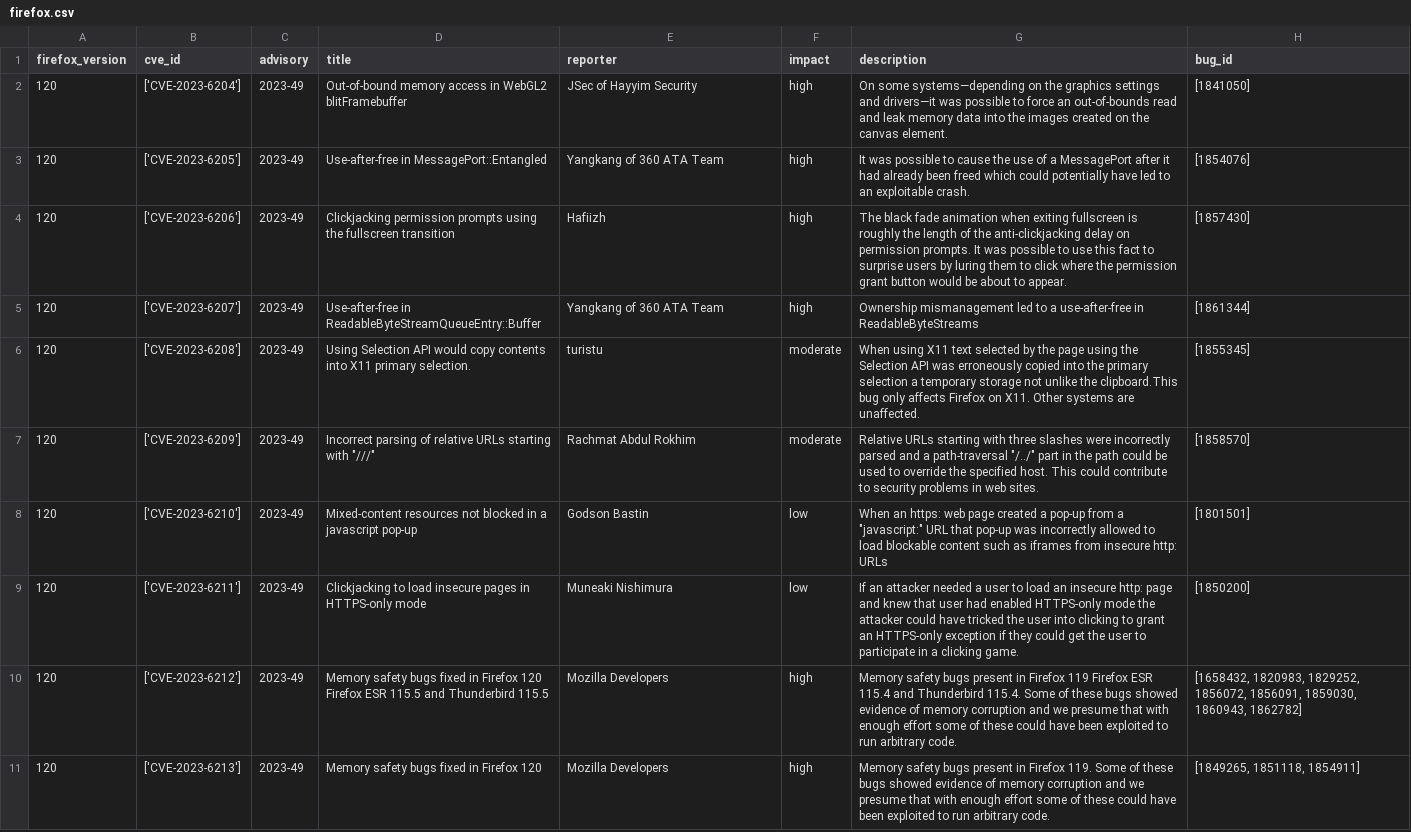
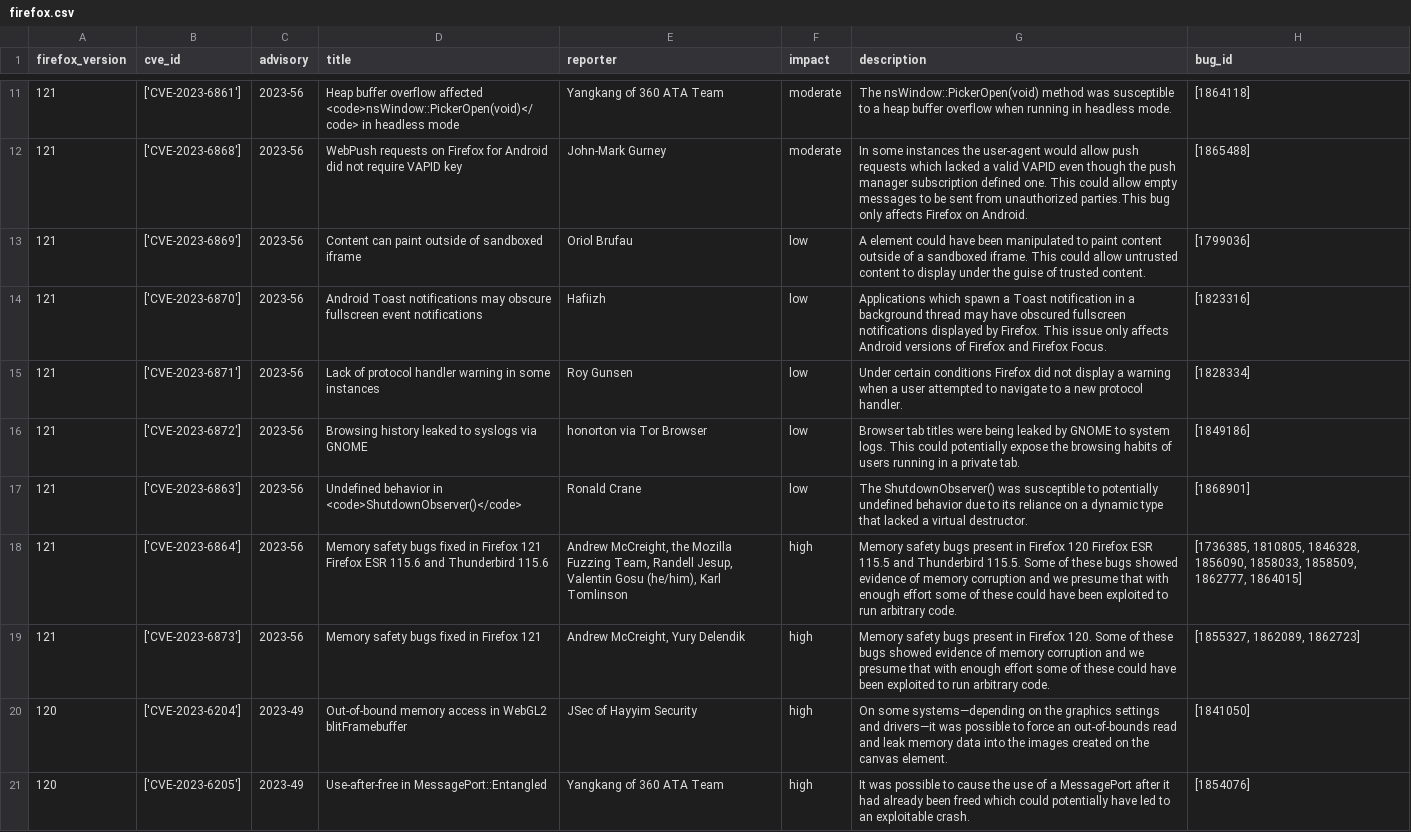
Before and after one commit to krn65/mpvd, a CSV file: product_data/firefox.csv, drawn as a sheet; only a part is shown, gaps mark what is left out; the shorter side is filled out with more unchanged rows; the diff covers the shown part only; the diff names each change by its address in the sheet, - before the commit and + after, or states it on an @@ line.

Commit message:
Add and update vulnerability data for Mozilla products
- Update CVE data (/cve_data)
- Update Bug ID data (/product_bug_ids)
- Add and update Mozilla product data related to new security advisory pages for vulnerabilities (/product_data)
- Update date in README.md

```diff
--- a/product_data/firefox.csv
+++ b/product_data/firefox.csv
+row 11: 121 | ['CVE-2023-6861'] | 2023-56 | Heap buffer overflow affected <code>nsWindow::PickerOpen(void)</code> in headless mode | Yangkang of 360 ATA Team | moderate | The nsWindow::PickerOpen(void) method was susceptible to a heap buffer overflow when running in headless mode. | [1864118]
+row 12: 121 | ['CVE-2023-6868'] | 2023-56 | WebPush requests on Firefox for Android did not require VAPID key | John-Mark Gurney | moderate | In some instances the user-agent would allow push requests which lacked a valid VAPID even though the push manager subscription defined one. This could allow empty messages to be sent from unauthorized parties.This bug only affects Firefox on Android. | [1865488]
+row 13: 121 | ['CVE-2023-6869'] | 2023-56 | Content can paint outside of sandboxed iframe | Oriol Brufau | low | A element could have been manipulated to paint content outside of a sandboxed iframe. This could allow untrusted content to display under the guise of trusted content. | [1799036]
+row 14: 121 | ['CVE-2023-6870'] | 2023-56 | Android Toast notifications may obscure fullscreen event notifications | Hafiizh | low | Applications which spawn a Toast notification in a background thread may have obscured fullscreen notifications displayed by Firefox. This issue only affects Android versions of Firefox and Firefox Focus. | [1823316]
+row 15: 121 | ['CVE-2023-6871'] | 2023-56 | Lack of protocol handler warning in some instances | Roy Gunsen | low | Under certain conditions Firefox did not display a warning when a user attempted to navigate to a new protocol handler. | [1828334]
+row 16: 121 | ['CVE-2023-6872'] | 2023-56 | Browsing history leaked to syslogs via GNOME | honorton via Tor Browser | low | Browser tab titles were being leaked by GNOME to system logs. This could potentially expose the browsing habits of users running in a private tab. | [1849186]
+row 17: 121 | ['CVE-2023-6863'] | 2023-56 | Undefined behavior in <code>ShutdownObserver()</code> | Ronald Crane | low | The ShutdownObserver() was susceptible to potentially undefined behavior due to its reliance on a dynamic type that lacked a virtual destructor. | [1868901]
+row 18: 121 | ['CVE-2023-6864'] | 2023-56 | Memory safety bugs fixed in Firefox 121 Firefox ESR 115.6 and Thunderbird 115.6 | Andrew McCreight, the Mozilla Fuzzing Team, Randell Jesup, Valentin Gosu (he/him), Karl Tomlinson | high | Memory safety bugs present in Firefox 120 Firefox ESR 115.5 and Thunderbird 115.5. Some of these bugs showed evidence of memory corruption and we presume that with enough effort some of these could have been exploited to run arbitrary code. | [1736385, 1810805, 1846328, 1856090, 1858033, 1858509, 1862777, 1864015]
+row 19: 121 | ['CVE-2023-6873'] | 2023-56 | Memory safety bugs fixed in Firefox 121 | Andrew McCreight, Yury Delendik | high | Memory safety bugs present in Firefox 120. Some of these bugs showed evidence of memory corruption and we presume that with enough effort some of these could have been exploited to run arbitrary code. | [1855327, 1862089, 1862723]
```
Also changed, not shown: 9 added rows elsewhere in this file, cve_data/cve_data.csv, product_data/firefoxesr.csv, 9 other files.
